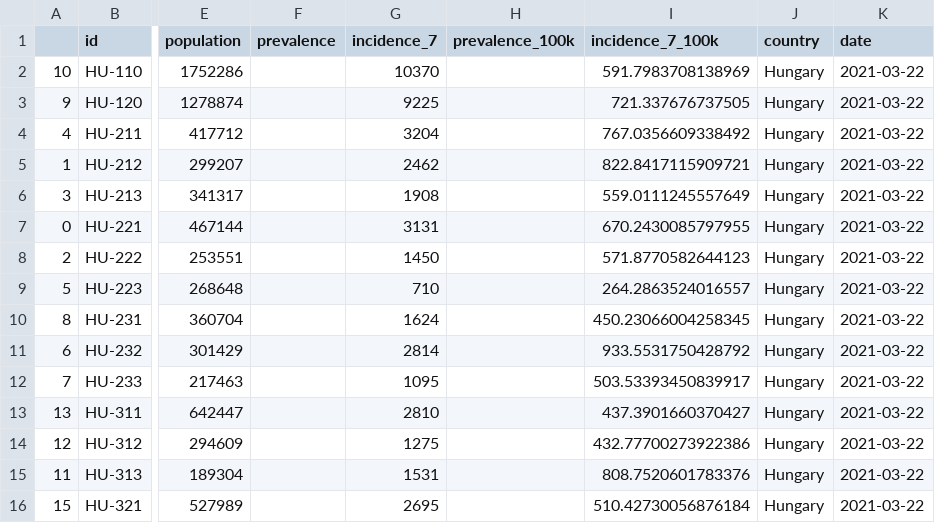
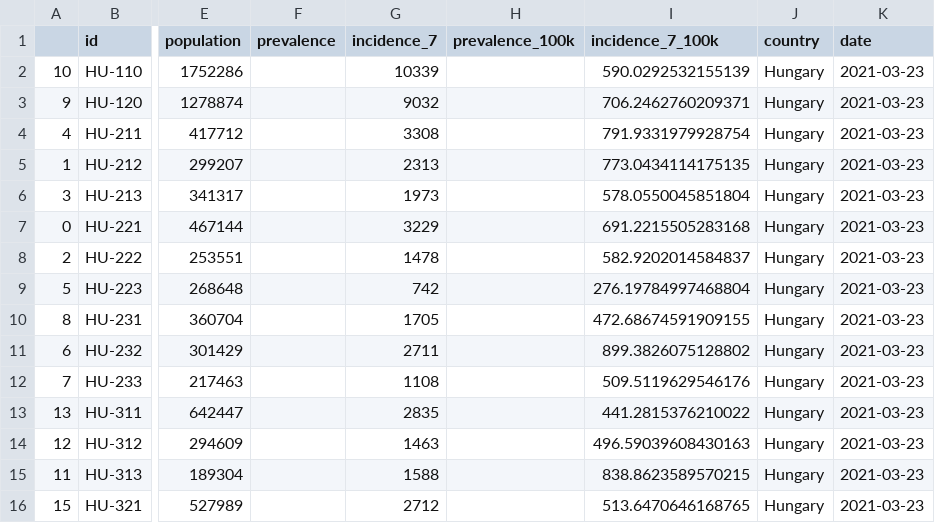
Before and after one commit to michalskop/covid-europe, a CSV file: data/hungary.csv, drawn as a sheet; only a part is shown, gaps mark what is left out; the diff covers the shown part only; the diff names each change by its address in the sheet, - before the commit and + after, or states it on an @@ line.

```diff
--- a/data/hungary.csv
+++ b/data/hungary.csv
-G2 (incidence_7): 10370
+G2 (incidence_7): 10339
-I2 (incidence_7_100k): 591.7983708138969
+I2 (incidence_7_100k): 590.0292532155139
-K2:K16 (date): 2021-03-22
+K2:K16 (date): 2021-03-23
-G3 (incidence_7): 9225
+G3 (incidence_7): 9032
-I3 (incidence_7_100k): 721.337676737505
+I3 (incidence_7_100k): 706.2462760209371
-G4 (incidence_7): 3204
+G4 (incidence_7): 3308
-I4 (incidence_7_100k): 767.0356609338492
+I4 (incidence_7_100k): 791.9331979928754
-G5 (incidence_7): 2462
+G5 (incidence_7): 2313
-I5 (incidence_7_100k): 822.8417115909721
+I5 (incidence_7_100k): 773.0434114175135
-G6 (incidence_7): 1908
+G6 (incidence_7): 1973
-I6 (incidence_7_100k): 559.0111245557649
+I6 (incidence_7_100k): 578.0550045851804
-G7 (incidence_7): 3131
+G7 (incidence_7): 3229
-I7 (incidence_7_100k): 670.2430085797955
+I7 (incidence_7_100k): 691.2215505283168
-G8 (incidence_7): 1450
+G8 (incidence_7): 1478
-I8 (incidence_7_100k): 571.8770582644123
+I8 (incidence_7_100k): 582.9202014584837
-G9 (incidence_7): 710
+G9 (incidence_7): 742
-I9 (incidence_7_100k): 264.2863524016557
+I9 (incidence_7_100k): 276.19784997468804
-G10 (incidence_7): 1624
+G10 (incidence_7): 1705
-I10 (incidence_7_100k): 450.23066004258345
+I10 (incidence_7_100k): 472.68674591909155
-G11 (incidence_7): 2814
+G11 (incidence_7): 2711
-I11 (incidence_7_100k): 933.5531750428792
+I11 (incidence_7_100k): 899.3826075128802
-G12 (incidence_7): 1095
+G12 (incidence_7): 1108
-I12 (incidence_7_100k): 503.53393450839917
+I12 (incidence_7_100k): 509.5119629546176
-G13 (incidence_7): 2810
+G13 (incidence_7): 2835
-I13 (incidence_7_100k): 437.3901660370427
+I13 (incidence_7_100k): 441.2815376210022
-G14 (incidence_7): 1275
+G14 (incidence_7): 1463
-I14 (incidence_7_100k): 432.77700273922386
+I14 (incidence_7_100k): 496.59039608430163
-G15 (incidence_7): 1531
+G15 (incidence_7): 1588
-I15 (incidence_7_100k): 808.7520601783376
+I15 (incidence_7_100k): 838.8623589570215
-G16 (incidence_7): 2695
+G16 (incidence_7): 2712
-I16 (incidence_7_100k): 510.42730056876184
+I16 (incidence_7_100k): 513.6470646168765
```
Also changed, not shown: 15 edited cells elsewhere in this file.
